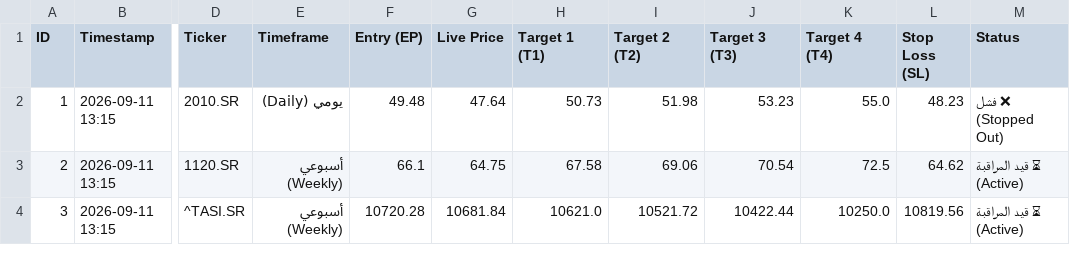
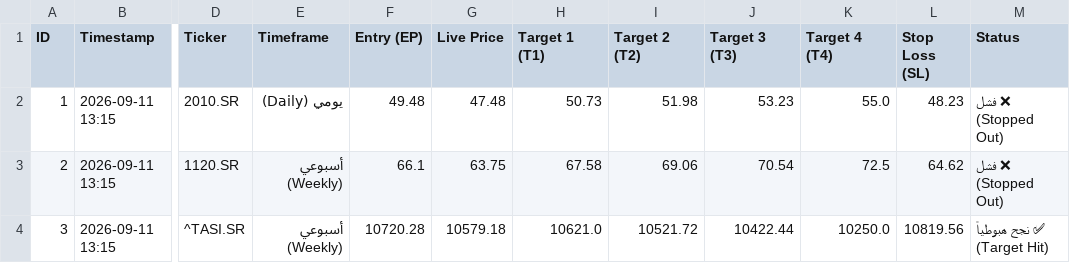
Before and after one commit to sultan2060/Study, a CSV file: research_register.csv, drawn as a sheet; only a part is shown, gaps mark what is left out; the diff names each change by its address in the sheet, - before the commit and + after, or states it on an @@ line.

Commit message:
Automated 24/7 research register synchronization [skip ci]

```diff
--- a/research_register.csv
+++ b/research_register.csv
-G2 (Live Price): 47.64
+G2 (Live Price): 47.48
-G3 (Live Price): 64.75
+G3 (Live Price): 63.75
-M3 (Status): ⏳ قيد المراقبة (Active)
+M3 (Status): ❌ فشل (Stopped Out)
-G4 (Live Price): 10681.84
+G4 (Live Price): 10579.18
-M4 (Status): ⏳ قيد المراقبة (Active)
+M4 (Status): ✅ نجح هبوطياً (Target Hit)
```
